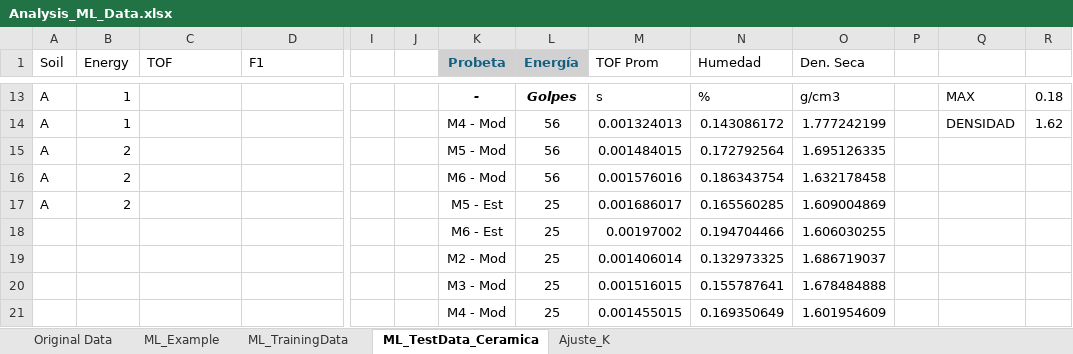
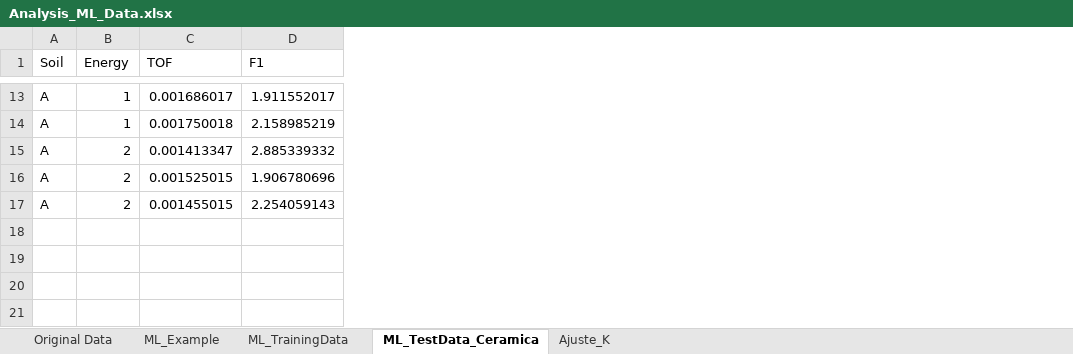
Before and after one commit to pabseb22/SingleSolitaryWaveAnalysis, an Excel workbook: ML_SSW_2025/Analysis_ML_Data.xlsx, sheet ML_TestData_Ceramica, drawn as a sheet; only a part is shown, gaps mark what is left out; values as stored, in another font and other column widths than the file's, no borders; rows hold the shown columns only; the diff covers the shown part only; the diff names each change by its address in the sheet, - before the commit and + after, or states it on an @@ line.

```diff
--- a/ML_SSW_2025/Analysis_ML_Data.xlsx (sheet ML_TestData_Ceramica)
+++ b/ML_SSW_2025/Analysis_ML_Data.xlsx (sheet ML_TestData_Ceramica)
-column I, empty
-column J, empty
-column K (Probeta), rows 13-17: - | M4 - Mod | M5 - Mod | M6 - Mod | M5 - Est
-column L (Energía), rows 13-17: Golpes | 56 | 56 | 56 | 25
-column M (TOF Prom), rows 13-17: s | 0.001324013 | 0.001484015 | 0.001576016 | 0.001686017
-column N (Humedad), rows 13-17: % | 0.143086172 | 0.172792564 | 0.186343754 | 0.165560285
-column O (Den. Seca), rows 13-17: g/cm3 | 1.777242199 | 1.695126335 | 1.632178458 | 1.609004869
-column P, empty
-column Q, rows 13-14: MAX | DENSIDAD
-column R, rows 13-14: 0.18 | 1.62
-C13 (TOF): (empty)
+C13 (TOF): 0.001686017
-D13 (F1): (empty)
+D13 (F1): 1.911552017
-C14 (TOF): (empty)
+C14 (TOF): 0.001750018
-D14 (F1): (empty)
+D14 (F1): 2.158985219
-C15 (TOF): (empty)
+C15 (TOF): 0.001413347
-D15 (F1): (empty)
+D15 (F1): 2.885339332
-C16 (TOF): (empty)
+C16 (TOF): 0.001525015
-D16 (F1): (empty)
+D16 (F1): 1.906780696
-C17 (TOF): (empty)
+C17 (TOF): 0.001455015
-D17 (F1): (empty)
+D17 (F1): 2.254059143
-row 18:  |  |  |  |  |  | M6 - Est | 25 | 0.00197002 | 0.194704466 | 1.606030255
-row 19:  |  |  |  |  |  | M2 - Mod | 25 | 0.001406014 | 0.132973325 | 1.686719037
-row 20:  |  |  |  |  |  | M3 - Mod | 25 | 0.001516015 | 0.155787641 | 1.678484888
-row 21:  |  |  |  |  |  | M4 - Mod | 25 | 0.001455015 | 0.169350649 | 1.601954609
```
Also changed, not shown: 22 edited cells elsewhere in this sheet, sheet Ajuste_K, sheet ML_TrainingData, charts or pictures, ML_SSW_2025/MedicionesSueloCeramica2024/secondary_TOF_results.xlsx, SSW_CurvaCalibracion.xlsx, 9 other files.
